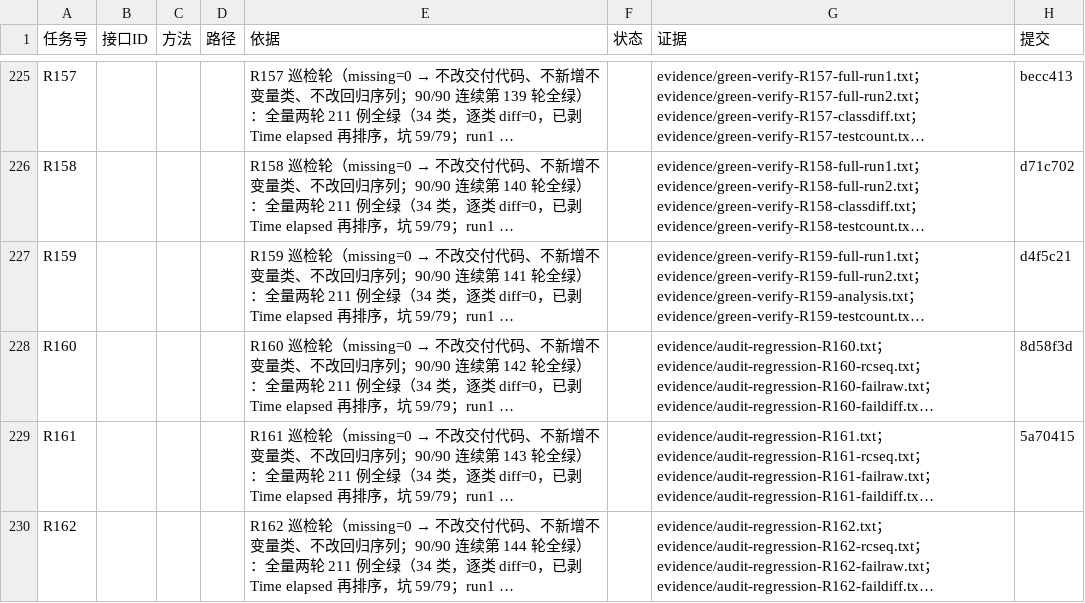
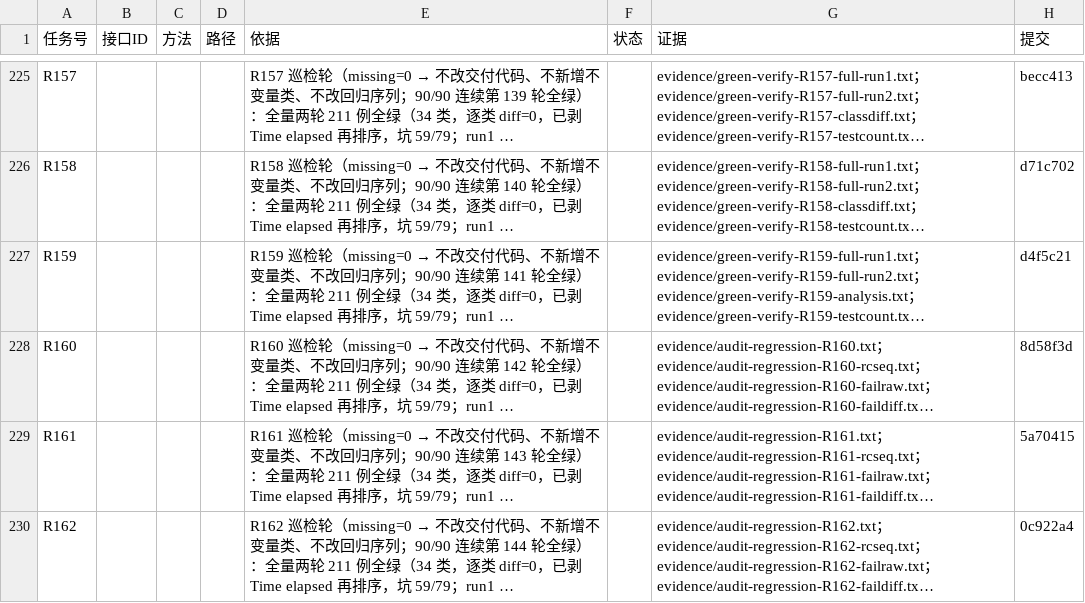
Before and after one commit to hioas/hioas-aap-001, a CSV file: .agents/state/aap-server-feature-status.csv, drawn as a sheet; only a part is shown, gaps mark what is left out; long unchanged cells end in …; the diff names each change by its address in the sheet, - before the commit and + after, or states it on an @@ line.

Commit message:
chore(evidence): R162 台账收尾 —— 「提交」列回填主提交 0c922a4（提交号由 git 事实推得：HEAD subject 断言 + git rev-parse，源码内零硬编码，坑 134）+ 提交后落地核对取证 .agents/state/evidence/gap-postcommit-R162.txt（HEAD 内台账行 ⇔ 工作区行**逐列相等 8/8**、提交内分类自洽「17 = 证据 14 + 非证据状态 3」、两类非证据文件逐条列出、14 条专属证据逐条在 HEAD 树内、两条负向对照〔改一列必须被判不等 7/8 / 拿上一轮行冒充本轮必须被判不等 4/8〕均 PASS；**执行顺序 = 先 postcommit-check 再收尾**，坑 243-①）+ 状态文件追加收尾段（525 字符）。返工真值分支：主提交所记与最终真值**相同（4 处）** → 按坑 227/250 只校验自述形态存在、不做无意义替换（本轮**不存在**据实更正，不虚构修正史；权威数字 = 真发现 2 处 / 返工 4 处 / 改进 3 处，台账行 / 状态文件 / 覆盖历史行三处一致）。验收 = 真正的 CSV 解析复核「每行列数 = 表头 8 列」且末列非空（坑 80/155/157）；numstat = csv 1 增 1 删（行内文本级修订）、状态文件 2 增 0 删（追加）、取证文件 21 增 0 删（新增）。

```diff
--- a/.agents/state/aap-server-feature-status.csv
+++ b/.agents/state/aap-server-feature-status.csv
-H230 (提交): (empty)
+H230 (提交): 0c922a4
```
Also changed, not shown: 2 other files.
